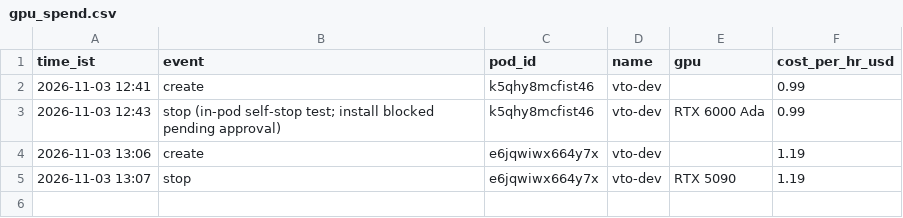
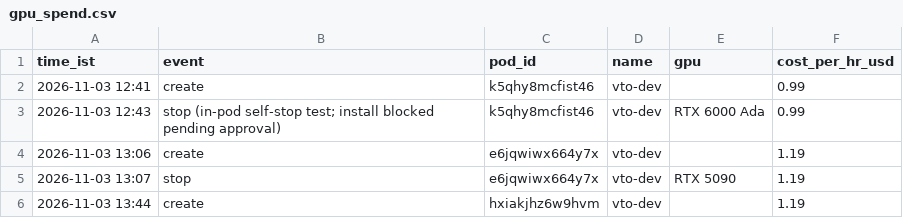
Before and after one commit to meitswami/decart-clone, a CSV file: virtual-tryon/data/gpu_spend.csv, drawn as a sheet; the diff names each change by its address in the sheet, - before the commit and + after, or states it on an @@ line.

```diff
--- a/virtual-tryon/data/gpu_spend.csv
+++ b/virtual-tryon/data/gpu_spend.csv
+row 6: 2026-11-03 13:44 | create | hxiakjhz6w9hvm | vto-dev |  | 1.19
```
Also changed, not shown: 5 other files.
